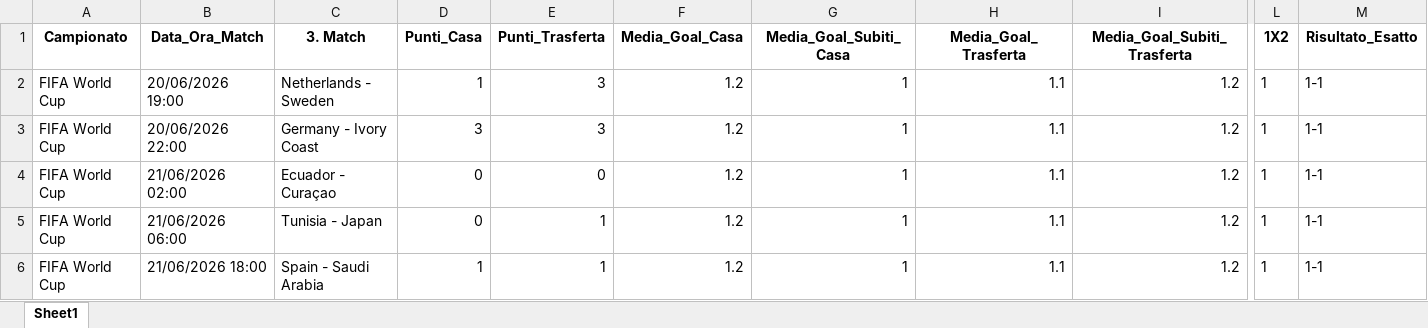
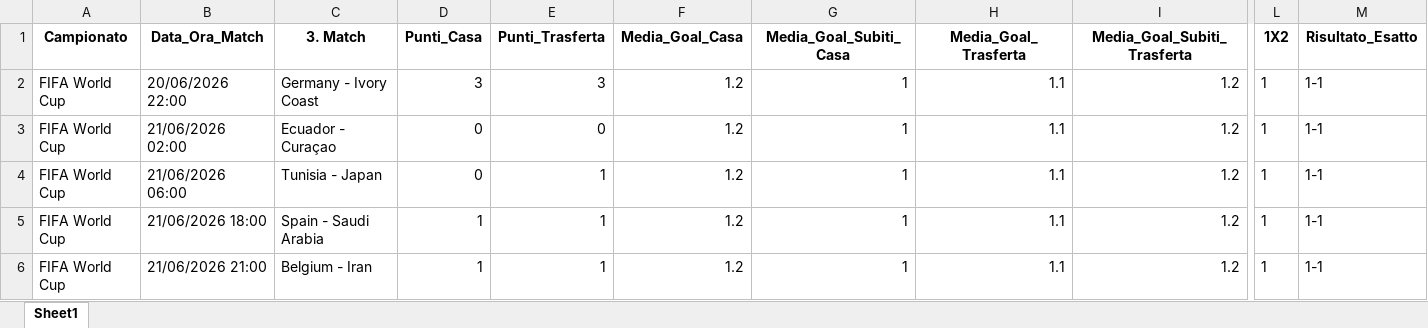
Before and after one commit to CodeMV26/app-betting-codice, an Excel workbook: Pronostici_App_Betting.xlsx, sheet Sheet1, drawn as a sheet; only a part is shown, gaps mark what is left out; the shorter side is filled out with more unchanged rows; values as stored, in another font and other column widths than the file's, no borders; rows hold the shown columns only; the diff names each change by its address in the sheet, - before the commit and + after, or states it on an @@ line.

```diff
--- a/Pronostici_App_Betting.xlsx (sheet Sheet1)
+++ b/Pronostici_App_Betting.xlsx (sheet Sheet1)
-row 2: FIFA World Cup | 20/06/2026 19:00 | Netherlands - Sweden | 1 | 3 | 1.2 | 1 | 1.1 | 1.2 | 1 | 1-1
```
Also changed, not shown: Database_App_Betting.xlsx.
